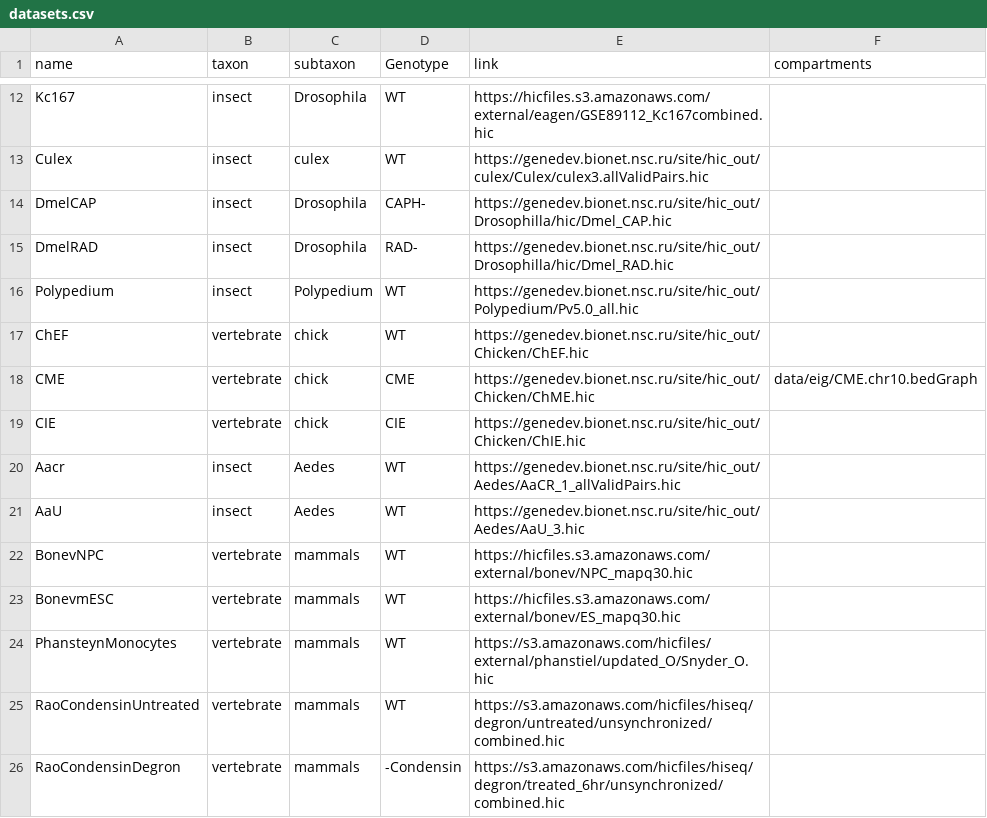
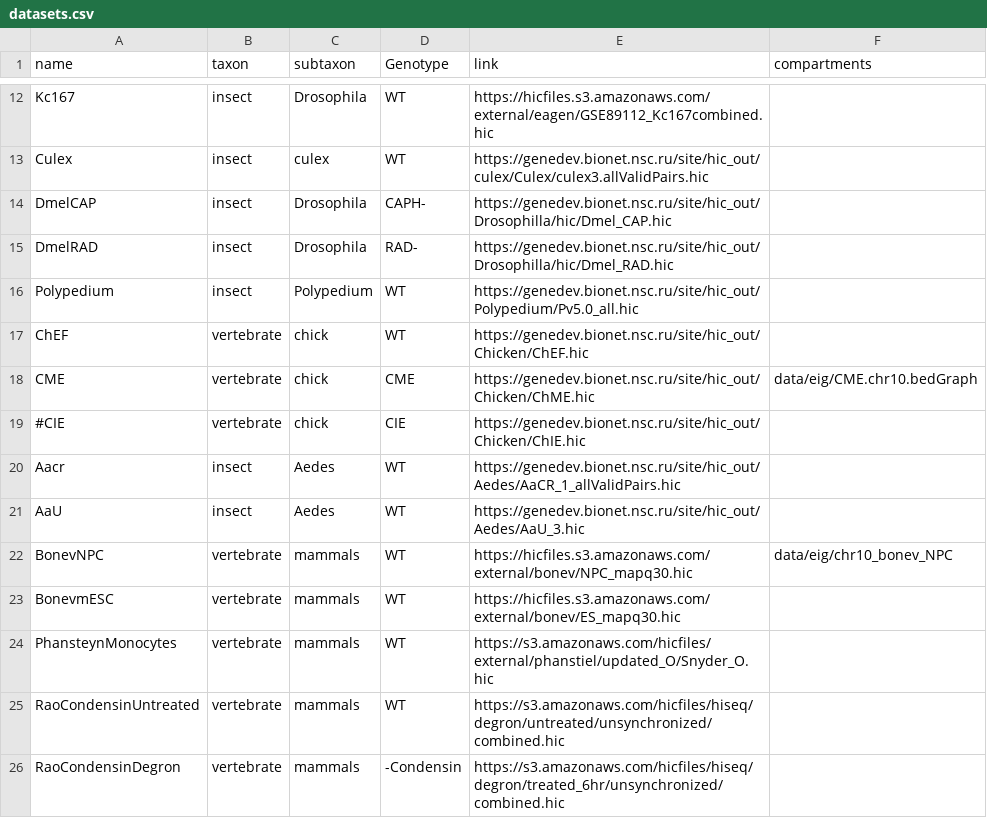
Before and after one commit to labdevgen/TestWormLibs, a CSV file: datasets.csv, drawn as a sheet; only a part is shown, gaps mark what is left out.

```diff
--- a/datasets.csv
+++ b/datasets.csv
@@ -18,6 +18,6 @@ ChEF	vertebrate	chick	WT	https://genedev.bionet.nsc.ru/site/hic_out/Chicken/ChEF
 CME	vertebrate	chick	CME	https://genedev.bionet.nsc.ru/site/hic_out/Chicken/ChME.hic	data/eig/CME.chr10.bedGraph
-CIE	vertebrate	chick	CIE	https://genedev.bionet.nsc.ru/site/hic_out/Chicken/ChIE.hic
+#CIE	vertebrate	chick	CIE	https://genedev.bionet.nsc.ru/site/hic_out/Chicken/ChIE.hic
 Aacr	insect	Aedes	WT	https://genedev.bionet.nsc.ru/site/hic_out/Aedes/AaCR_1_allValidPairs.hic
 AaU	insect	Aedes	WT	https://genedev.bionet.nsc.ru/site/hic_out/Aedes/AaU_3.hic
-BonevNPC	vertebrate	mammals	WT	https://hicfiles.s3.amazonaws.com/external/bonev/NPC_mapq30.hic
+BonevNPC	vertebrate	mammals	WT	https://hicfiles.s3.amazonaws.com/external/bonev/NPC_mapq30.hic	data/eig/chr10_bonev_NPC
 BonevmESC	vertebrate	mammals	WT	https://hicfiles.s3.amazonaws.com/external/bonev/ES_mapq30.hic
```
Also changed, not shown: 5 other files.
